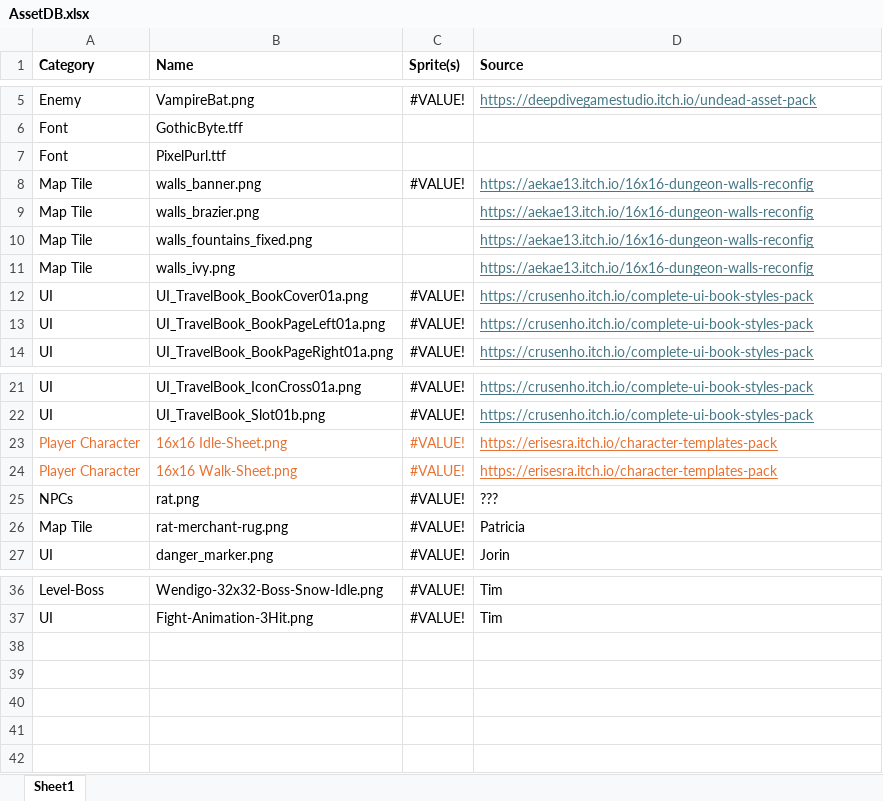
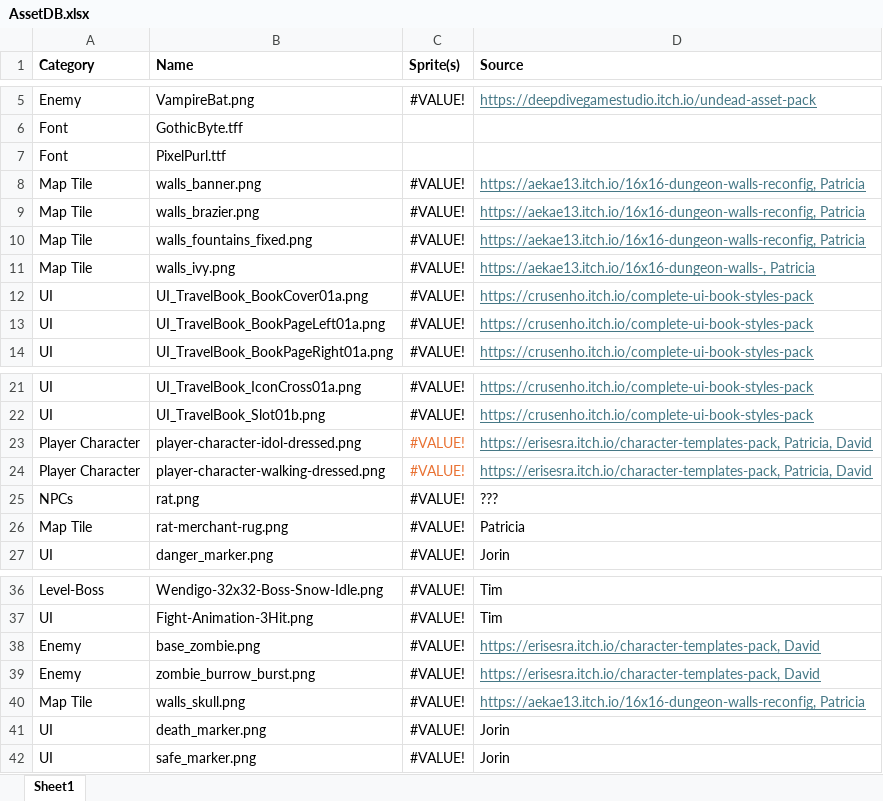
Before and after one commit to Crawlerschmiede/Crawler-Projektpraktikum, an Excel workbook: assets/AssetDB.xlsx, sheet Sheet1, drawn as a sheet; only a part is shown, gaps mark what is left out; values as stored, in another font and other column widths than the file's, no borders; table styles not drawn; the diff names each change by its address in the sheet, - before the commit and + after, or states it on an @@ line.

Commit message:
Update AssetDB.xlsx
Updated AssetDB

```diff
--- a/assets/AssetDB.xlsx (sheet Sheet1)
+++ b/assets/AssetDB.xlsx (sheet Sheet1)
-D8:D10 (Source): https://aekae13.itch.io/16x16-dungeon-walls-reconfig
+D8:D10 (Source): https://aekae13.itch.io/16x16-dungeon-walls-reconfig, Patricia
-C9:C11 (Sprite(s)): (empty)
+C9:C11 (Sprite(s)): #VALUE!
-D11 (Source): https://aekae13.itch.io/16x16-dungeon-walls-reconfig
+D11 (Source): https://aekae13.itch.io/16x16-dungeon-walls-, Patricia
-A23:B24 text colour: #E97132
+A23:B24 text colour: black
-B23 (Name): 16x16 Idle-Sheet.png
+B23 (Name): player-character-idol-dressed.png
-D23:D24 (Source): https://erisesra.itch.io/character-templates-pack
+D23:D24 (Source): https://erisesra.itch.io/character-templates-pack, Patricia, David
-D23:D24 text colour: #E97132
+D23:D24 text colour: #467886
-B24 (Name): 16x16 Walk-Sheet.png
+B24 (Name): player-character-walking-dressed.png
+row 38: Enemy | base_zombie.png | #VALUE! | https://erisesra.itch.io/character-templates-pack, David
+row 39: Enemy | zombie_burrow_burst.png | #VALUE! | https://erisesra.itch.io/character-templates-pack, David
+row 40: Map Tile | walls_skull.png | #VALUE! | https://aekae13.itch.io/16x16-dungeon-walls-reconfig, Patricia
+row 41: UI | death_marker.png | #VALUE! | Jorin
+row 42: UI | safe_marker.png | #VALUE! | Jorin
```
Also changed, not shown: charts or pictures.
